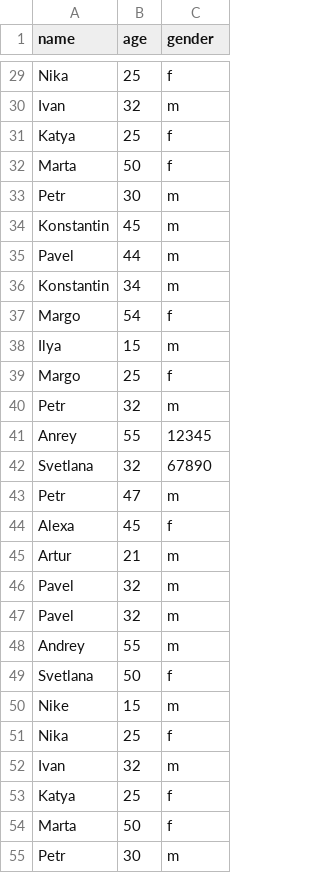
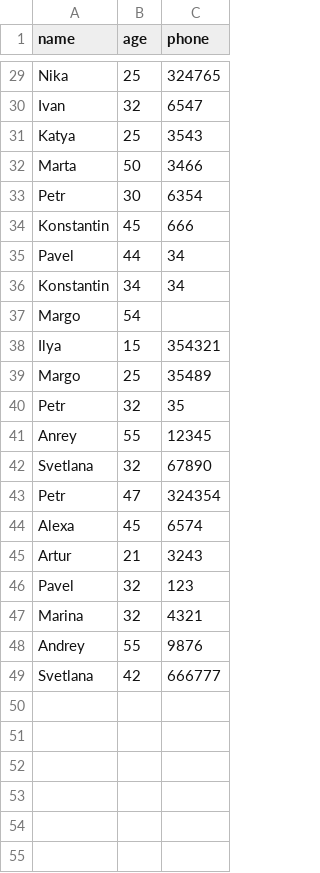
Before and after one commit to Technic47/Home_work_Python_7, a CSV file: database/22092022.csv, drawn as a sheet; only a part is shown, gaps mark what is left out; removed rows and columns are numbered as before the commit, all else as after; the diff covers the shown part only; the diff names each change by its address in the sheet, - before the commit and + after, or states it on an @@ line.

```diff
--- a/database/22092022.csv
+++ b/database/22092022.csv
-C1: gender
+C1: phone
-C29 (phone): f
+C29 (phone): 324765
-C30 (phone): m
+C30 (phone): 6547
-C31 (phone): f
+C31 (phone): 3543
-C32 (phone): f
+C32 (phone): 3466
-C33 (phone): m
+C33 (phone): 6354
-C34 (phone): m
+C34 (phone): 666
-C35:C36 (phone): m
+C35:C36 (phone): 34
-C37 (phone): f
+C37 (phone): (empty)
-C38 (phone): m
+C38 (phone): 354321
-C39 (phone): f
+C39 (phone): 35489
-C40 (phone): m
+C40 (phone): 35
-C43 (phone): m
+C43 (phone): 324354
-C44 (phone): f
+C44 (phone): 6574
-C45 (phone): m
+C45 (phone): 3243
-C46 (phone): m
+C46 (phone): 123
-row 47: Pavel | 32 | m
+row 47: Marina | 32 | 4321
-C48 (phone): m
+C48 (phone): 9876
-B49 (age): 50
+B49 (age): 42
-C49 (phone): f
+C49 (phone): 666777
-row 50: Nike | 15 | m
-row 51: Nika | 25 | f
-row 52: Ivan | 32 | m
-row 53: Katya | 25 | f
-row 54: Marta | 50 | f
-row 55: Petr | 30 | m
```
Also changed, not shown: 12 removed rows and 25 edited cells elsewhere in this file, 17 other files.
